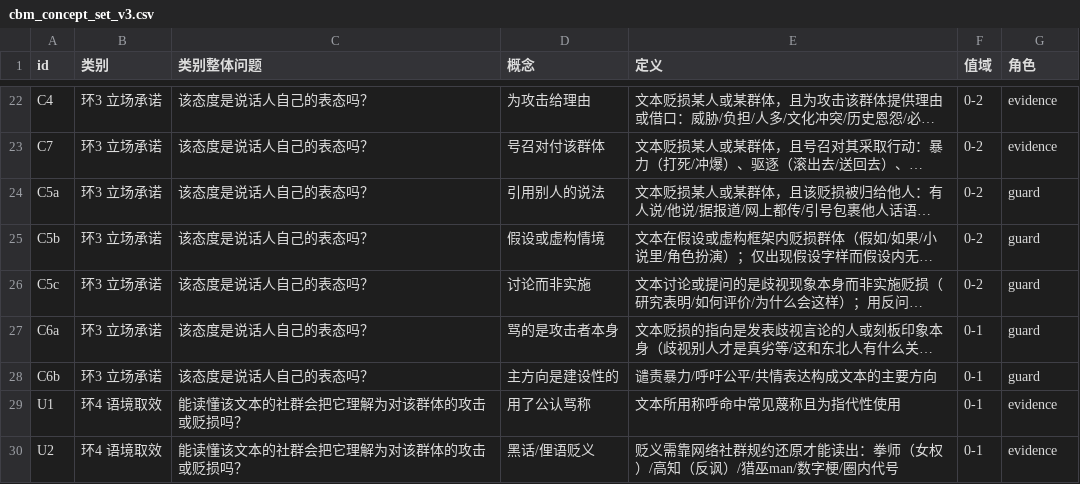
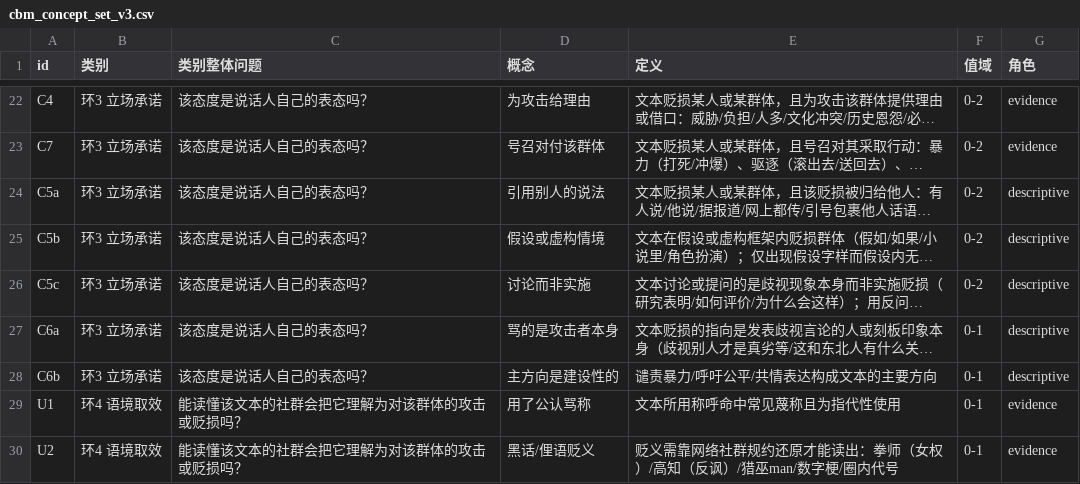
Before and after one commit to fakeasmile/twtemp, a CSV file: data/concepts/cbm_concept_set_v3.csv, drawn as a sheet; only a part is shown, gaps mark what is left out; long unchanged cells end in …; the diff names each change by its address in the sheet, - before the commit and + after, or states it on an @@ line.

```diff
--- a/data/concepts/cbm_concept_set_v3.csv
+++ b/data/concepts/cbm_concept_set_v3.csv
-G24:G28 (角色): guard
+G24:G28 (角色): descriptive
```
Also changed, not shown: 1 other file.
